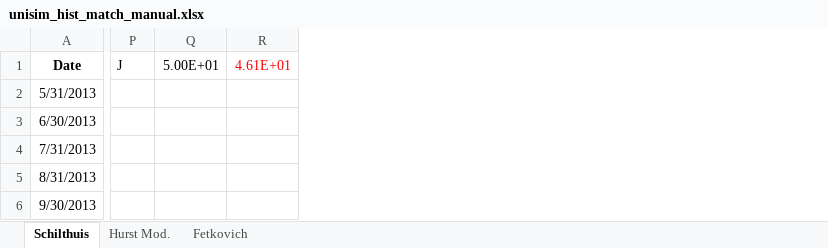
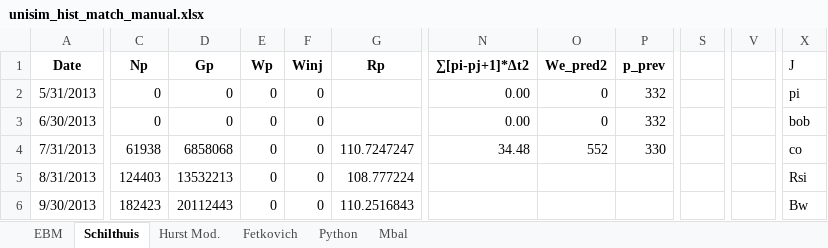
Before and after one commit to marcelogarret/projeto_mestrado, an Excel workbook: unisim_hist_match_manual.xlsx, sheet Schilthuis, drawn as a sheet; only a part is shown, gaps mark what is left out; values as stored, in another font and other column widths than the file's, no borders; charts and pictures and conditional formats not drawn; removed rows and columns are numbered as before the commit, all else as after; the diff covers the shown part only; the diff names each change by its address in the sheet, - before the commit and + after, or states it on an @@ line.

```diff
--- a/unisim_hist_match_manual.xlsx (sheet Schilthuis)
+++ b/unisim_hist_match_manual.xlsx (sheet Schilthuis)
+sheet tab: EBM
+sheet tab: Python
+sheet tab: Mbal
+column C (Np), rows 2-6: 0 | 0 | 61938 | 124403 | 182423
+column D (Gp), rows 2-6: 0 | 0 | 6858068 | 13532213 | 20112443
+column E (Wp), rows 2-6: all 0
+column F (Winj), rows 2-6: all 0
+column G (Rp), rows 4-6: 110.7247247 | 108.777224 | 110.2516843
+column N (∑[pi-pj+1]*∆t2), rows 2-4: 0.00 | 0.00 | 34.48
+column O (We_pred2), rows 2-4: 0 | 0 | 552
+column P (p_prev), rows 2-4: 332 | 332 | 330
+column S, empty
+column V, empty
-column Q (5.00E+01), empty
-column R (4.61E+01), empty
-X2 (J): (empty)
+X2 (J): pi
-X3 (J): (empty)
+X3 (J): bob
-X4 (J): (empty)
+X4 (J): co
-X5 (J): (empty)
+X5 (J): Rsi
-X6 (J): (empty)
+X6 (J): Bw
```
Also changed, not shown: 10 added columns, 2 removed columns, 166 edited cells and cell formats elsewhere in this sheet, sheet Fetkovich, sheet Hurst Mod., formulas that keep their value, charts or pictures, unisim_hist.xlsx, unisim_hist_match.xlsx, 2 other files.
